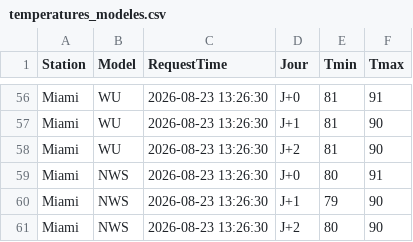
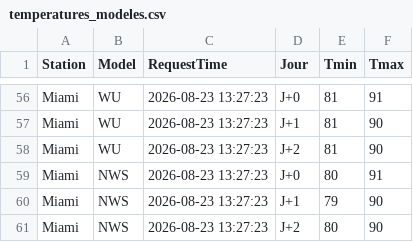
Before and after one commit to JJ-afk974/Temp_US, a CSV file: temperatures_modeles.csv, drawn as a sheet; only a part is shown, gaps mark what is left out; the diff covers the shown part only; the diff names each change by its address in the sheet, - before the commit and + after, or states it on an @@ line.

```diff
--- a/temperatures_modeles.csv
+++ b/temperatures_modeles.csv
-C56:C61 (RequestTime): 2026-08-23 13:26:30
+C56:C61 (RequestTime): 2026-08-23 13:27:23
```
Also changed, not shown: 55 edited cells elsewhere in this file.
